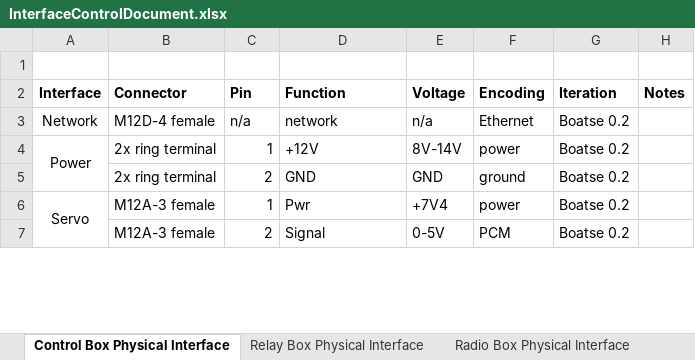
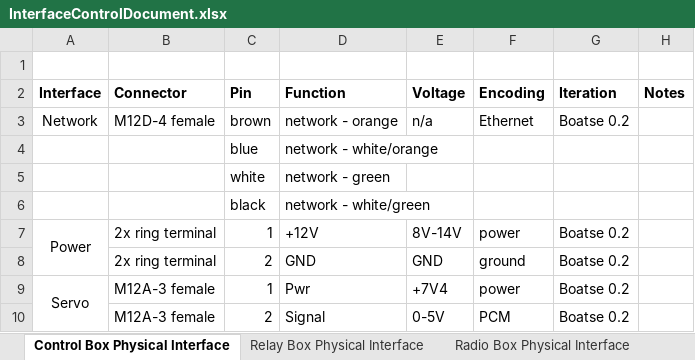
Before and after one commit to goopypanther/hackerboat, an Excel workbook: doc/systems/InterfaceControlDocument.xlsx, sheet Control Box Physical Interface, drawn as a sheet; only a part is shown; values as stored, in another font and other column widths than the file's, no borders; the diff names each change by its address in the sheet, - before the commit and + after, or states it on an @@ line.

```diff
--- a/doc/systems/InterfaceControlDocument.xlsx (sheet Control Box Physical Interface)
+++ b/doc/systems/InterfaceControlDocument.xlsx (sheet Control Box Physical Interface)
-C3 (Pin): n/a
+C3 (Pin): brown
-D3 (Function): network
+D3 (Function): network - orange
+row 4:  |  | blue | network - white/orange
+row 5:  |  | white | network - green
+row 6:  |  | black | network - white/green
```
Also changed, not shown: doc/systems/HackerboatArduinoStateTransitions.xlsx, doc/systems/HackerboatBeagleboneStateTransitions.xlsx, 5 other files.
